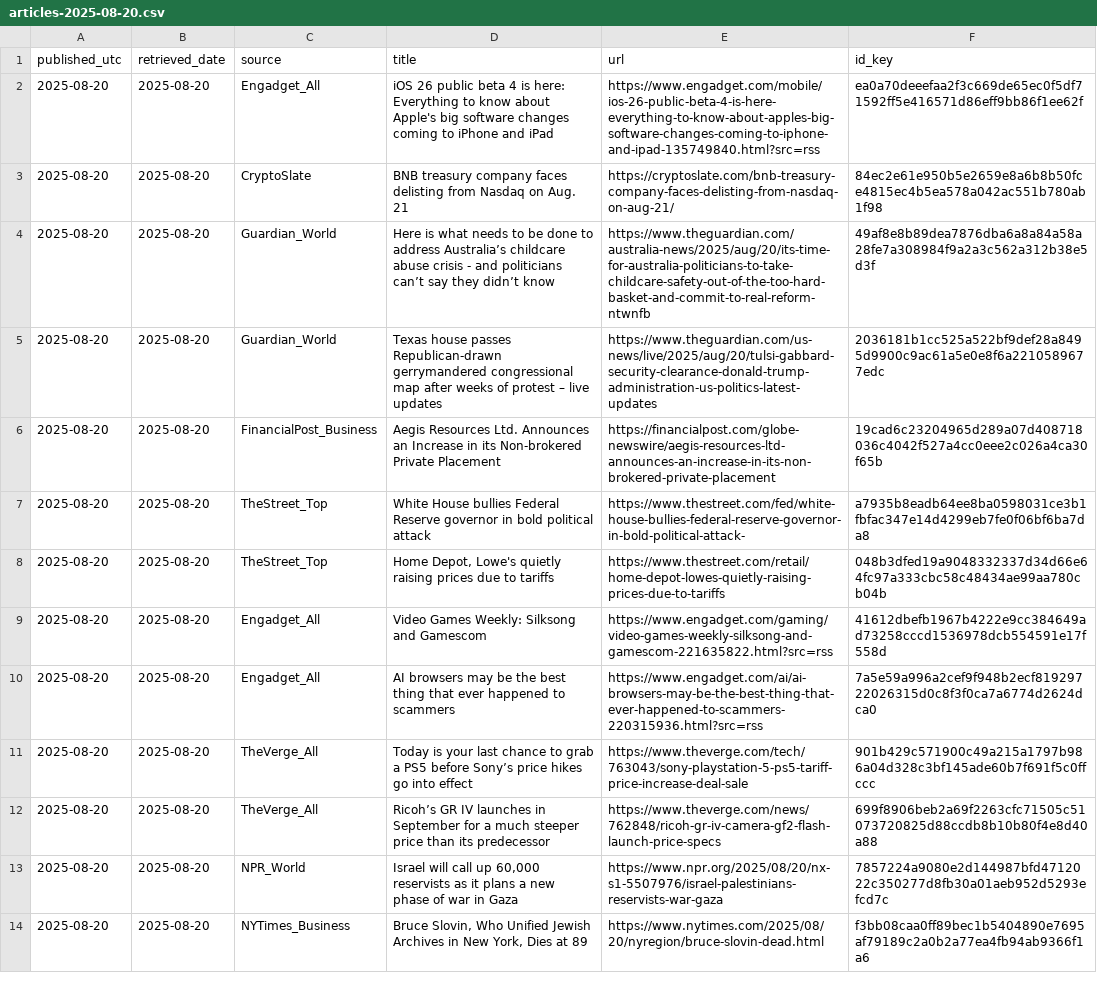
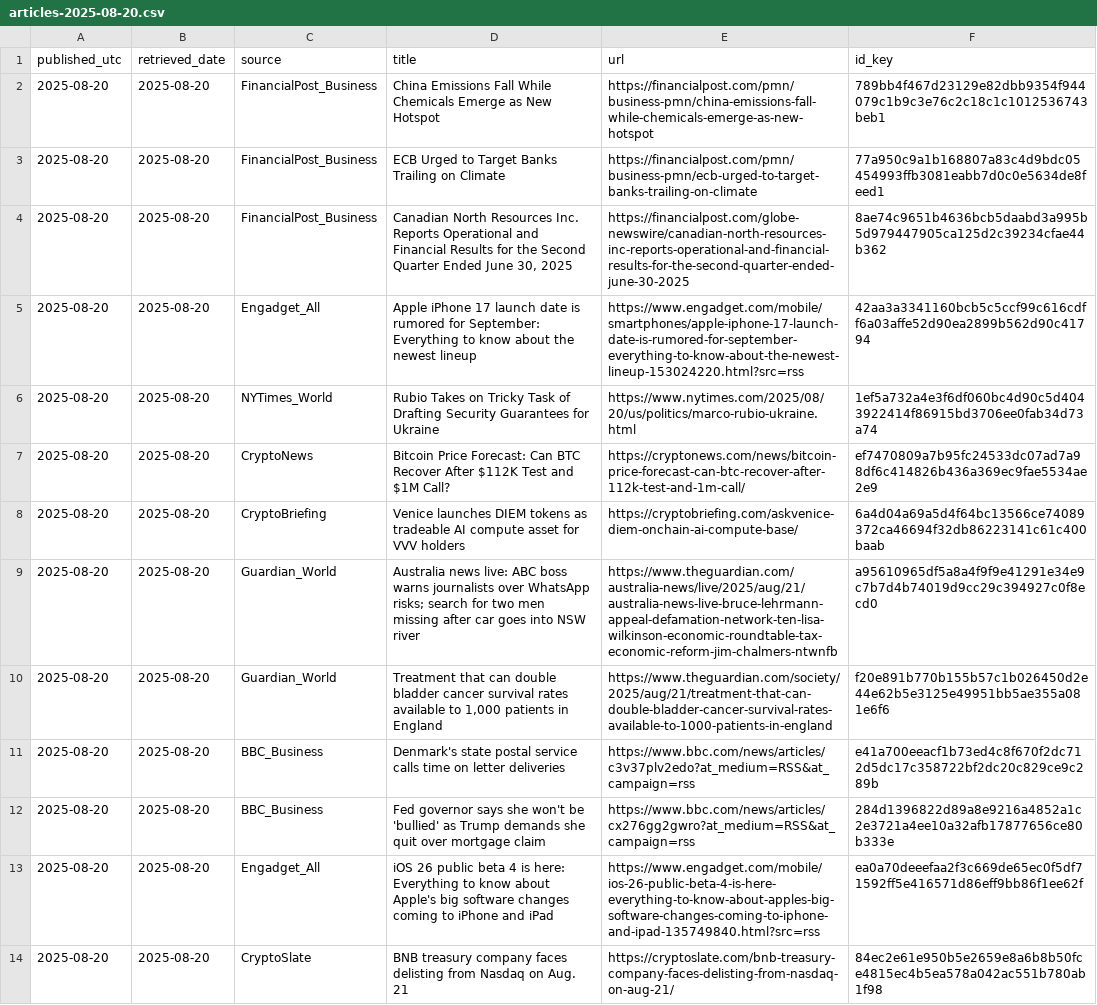
Before and after one commit to O0111lqczeadxws/rss-scanner, a CSV file: docs/archive/articles-2025-08-20.csv, drawn as a sheet; only a part is shown; the shorter side is filled out with more unchanged rows.

```diff
--- a/docs/archive/articles-2025-08-20.csv
+++ b/docs/archive/articles-2025-08-20.csv
@@ -1,2 +1,13 @@
 "published_utc","retrieved_date","source","title","url","id_key"
+"2025-08-20","2025-08-20","FinancialPost_Business","China Emissions Fall While Chemicals Emerge as New Hotspot","https://financialpost.com/pmn/business-pmn/china-emissions-fall-while-chemicals-emerge-as-new-hotspot","789bb4f467d23129e82dbb9354f944079c1b9c3e76c2c18c1c1012536743beb1"
+"2025-08-20","2025-08-20","FinancialPost_Business","ECB Urged to Target Banks Trailing on Climate","https://financialpost.com/pmn/business-pmn/ecb-urged-to-target-banks-trailing-on-climate","77a950c9a1b168807a83c4d9bdc05454993ffb3081eabb7d0c0e5634de8feed1"
+"2025-08-20","2025-08-20","FinancialPost_Business","Canadian North Resources Inc. Reports Operational and Financial Results for the Second Quarter Ended June 30, 2025","https://financialpost.com/globe-newswire/canadian-north-resources-inc-reports-operational-and-financial-results-for-the-second-quarter-ended-june-30-2025","8ae74c9651b4636bcb5daabd3a995b5d979447905ca125d2c39234cfae44b362"
+"2025-08-20","2025-08-20","Engadget_All","Apple iPhone 17 launch date is rumored for September: Everything to know about the newest lineup","https://www.engadget.com/mobile/smartphones/apple-iphone-17-launch-date-is-rumored-for-september-everything-to-know-about-the-newest-lineup-153024220.html?src=rss","42aa3a3341160bcb5c5ccf99c616cdff6a03affe52d90ea2899b562d90c41794"
+"2025-08-20","2025-08-20","NYTimes_World","Rubio Takes on Tricky Task of Drafting Security Guarantees for Ukraine","https://www.nytimes.com/2025/08/20/us/politics/marco-rubio-ukraine.html","1ef5a732a4e3f6df060bc4d90c5d4043922414f86915bd3706ee0fab34d73a74"
+"2025-08-20","2025-08-20","CryptoNews","Bitcoin Price Forecast: Can BTC Recover After $112K Test and $1M Call?","https://cryptonews.com/news/bitcoin-price-forecast-can-btc-recover-after-112k-test-and-1m-call/","ef7470809a7b95fc24533dc07ad7a98df6c414826b436a369ec9fae5534ae2e9"
+"2025-08-20","2025-08-20","CryptoBriefing","Venice launches DIEM tokens as tradeable AI compute asset for VVV holders","https://cryptobriefing.com/askvenice-diem-onchain-ai-compute-base/","6a4d04a69a5d4f64bc13566ce74089372ca46694f32db86223141c61c400baab"
+"2025-08-20","2025-08-20","Guardian_World","Australia news live: ABC boss warns journalists over WhatsApp risks; search for two men missing after car goes into NSW river","https://www.theguardian.com/australia-news/live/2025/aug/21/australia-news-live-bruce-lehrmann-appeal-defamation-network-ten-lisa-wilkinson-economic-roundtable-tax-economic-reform-jim-chalmers-ntwnfb","a95610965df5a8a4f9f9e41291e34e9c7b7d4b74019d9cc29c394927c0f8ecd0"
+"2025-08-20","2025-08-20","Guardian_World","Treatment that can double bladder cancer survival rates available to 1,000 patients in England","https://www.theguardian.com/society/2025/aug/21/treatment-that-can-double-bladder-cancer-survival-rates-available-to-1000-patients-in-england","f20e891b770b155b57c1b026450d2e44e62b5e3125e49951bb5ae355a081e6f6"
+"2025-08-20","2025-08-20","BBC_Business","Denmark's state postal service calls time on letter deliveries","https://www.bbc.com/news/articles/c3v37plv2edo?at_medium=RSS&at_campaign=rss","e41a700eeacf1b73ed4c8f670f2dc712d5dc17c358722bf2dc20c829ce9c289b"
+"2025-08-20","2025-08-20","BBC_Business","Fed governor says she won't be 'bullied' as Trump demands she quit over mortgage claim","https://www.bbc.com/news/articles/cx276gg2gwro?at_medium=RSS&at_campaign=rss","284d1396822d89a8e9216a4852a1c2e3721a4ee10a32afb17877656ce80b333e"
 "2025-08-20","2025-08-20","Engadget_All","iOS 26 public beta 4 is here: Everything to know about Apple's big software changes coming to iPhone and iPad","https://www.engadget.com/mobile/ios-26-public-beta-4-is-here-everything-to-know-about-apples-big-software-changes-coming-to-iphone-and-ipad-135749840.html?src=rss","ea0a70deeefaa2f3c669de65ec0f5df71592ff5e416571d86eff9bb86f1ee62f"
```
Also changed, not shown: 5 other files.
